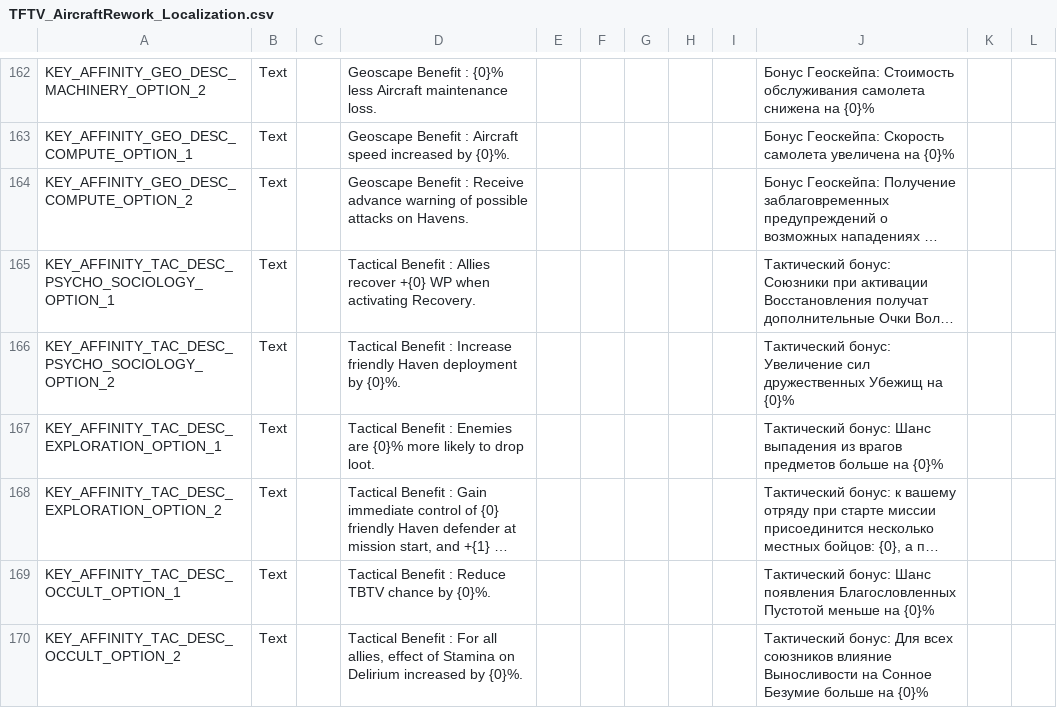
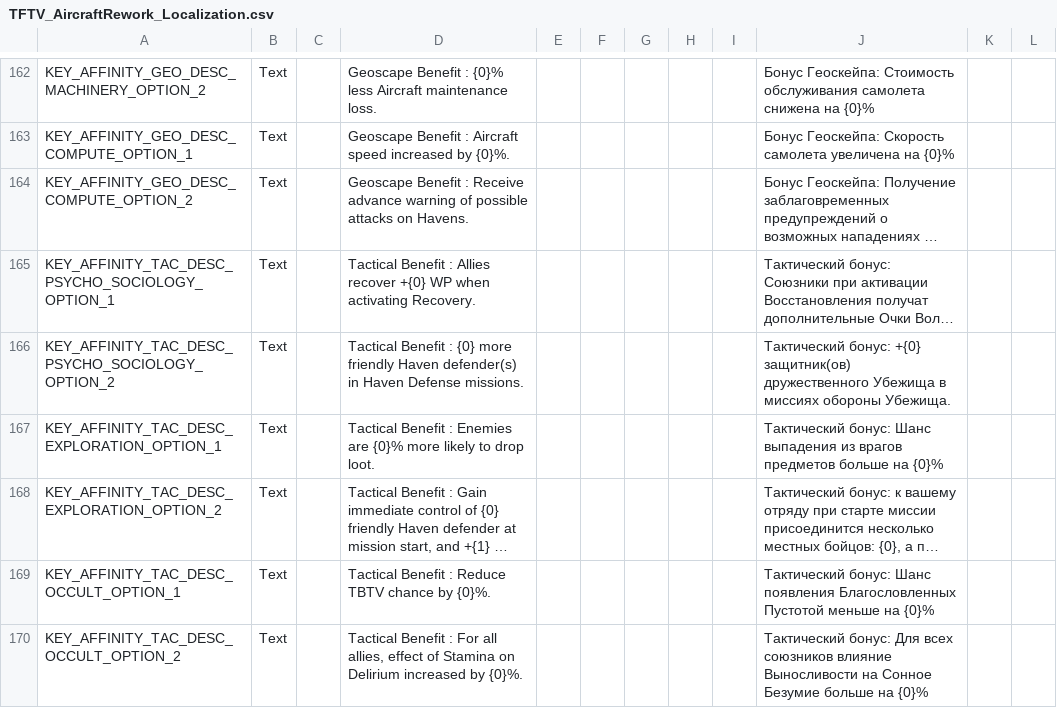
Before and after one commit to Voland163/TFTV, a CSV file: Dist/Assets/Localization/TFTV_AircraftRework_Localization.csv, drawn as a sheet; only a part is shown, gaps mark what is left out; long unchanged cells end in …; the diff names each change by its address in the sheet, - before the commit and + after, or states it on an @@ line.

```diff
--- a/Dist/Assets/Localization/TFTV_AircraftRework_Localization.csv
+++ b/Dist/Assets/Localization/TFTV_AircraftRework_Localization.csv
-D166: …Benefit : Increase friendly Haven deployment by {0}%.
+D166: …Benefit : {0} more friendly Haven defender(s) in Haven Defense missions.
-J166: Тактический бонус: Увеличение сил дружественных Убежищ на {0}%
+J166: Тактический бонус: +{0} защитник(ов) дружественного Убежища в миссиях обороны Убежища.
```
Also changed, not shown: TFTV/Assets/Localization/TFTV_AircraftRework_Localization.csv, 2 other files.
